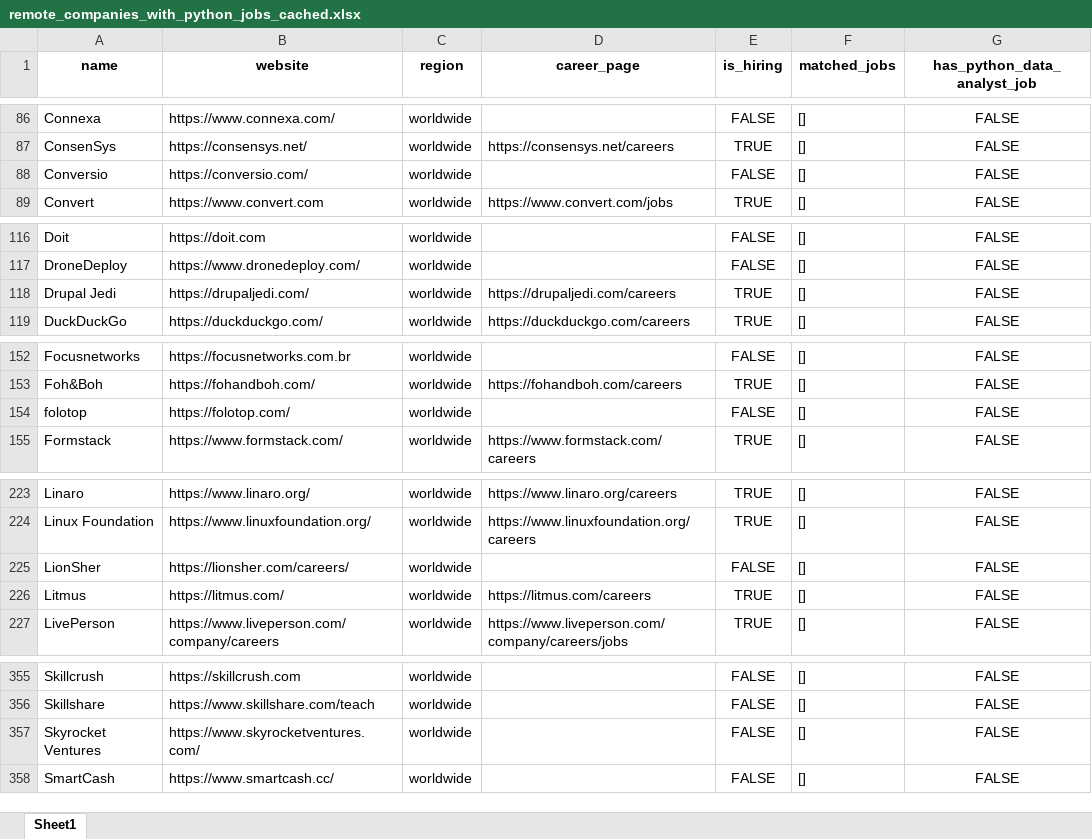
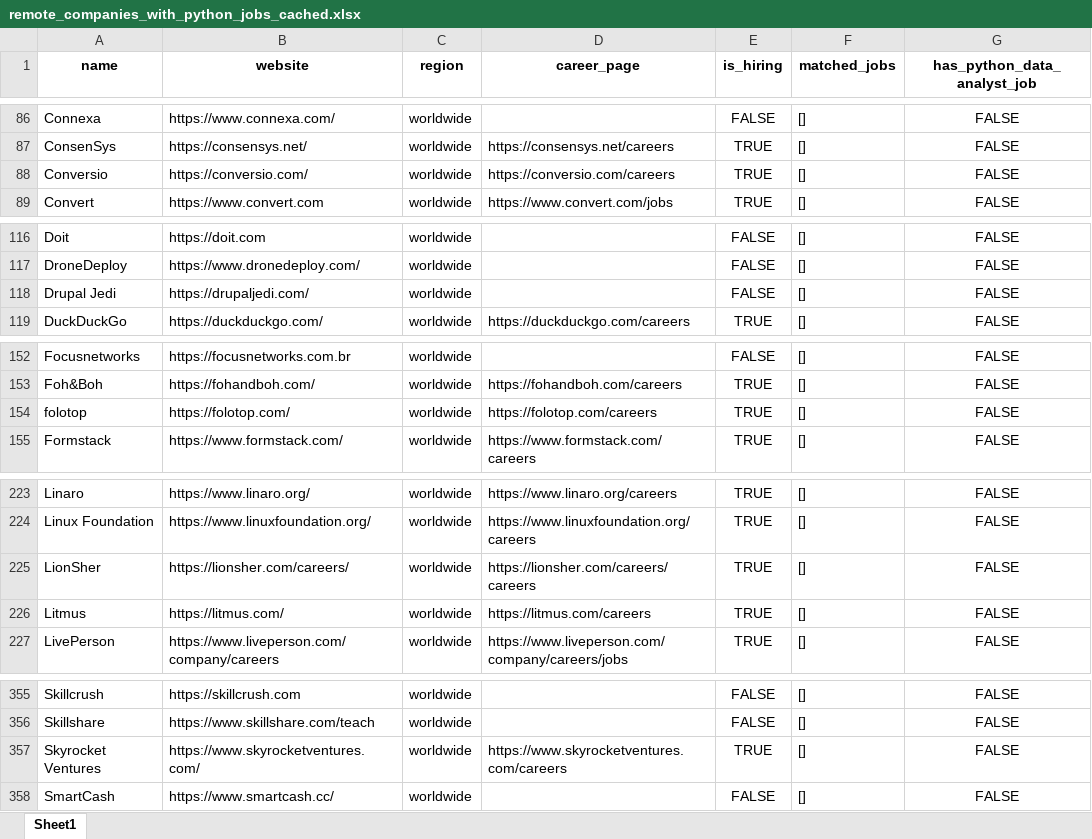
Before and after one commit to ChiaraVan1/remote-job-monitor, an Excel workbook: remote_companies_with_python_jobs_cached.xlsx, sheet Sheet1, drawn as a sheet; only a part is shown, gaps mark what is left out; values as stored, in another font and other column widths than the file's, no borders; the diff covers the shown part only; the diff names each change by its address in the sheet, - before the commit and + after, or states it on an @@ line.

```diff
--- a/remote_companies_with_python_jobs_cached.xlsx (sheet Sheet1)
+++ b/remote_companies_with_python_jobs_cached.xlsx (sheet Sheet1)
-D88 (career_page): (empty)
+D88 (career_page): https://conversio.com/careers
-E88 (is_hiring): FALSE
+E88 (is_hiring): TRUE
-D118 (career_page): https://drupaljedi.com/careers
+D118 (career_page): (empty)
-E118 (is_hiring): TRUE
+E118 (is_hiring): FALSE
-D154 (career_page): (empty)
+D154 (career_page): https://folotop.com/careers
-E154 (is_hiring): FALSE
+E154 (is_hiring): TRUE
-D225 (career_page): (empty)
+D225 (career_page): https://lionsher.com/careers/careers
-E225 (is_hiring): FALSE
+E225 (is_hiring): TRUE
-D357 (career_page): (empty)
+D357 (career_page): https://www.skyrocketventures.com/careers
-E357 (is_hiring): FALSE
+E357 (is_hiring): TRUE
```
Also changed, not shown: 1 edited cell elsewhere in this sheet, 1 other file.
